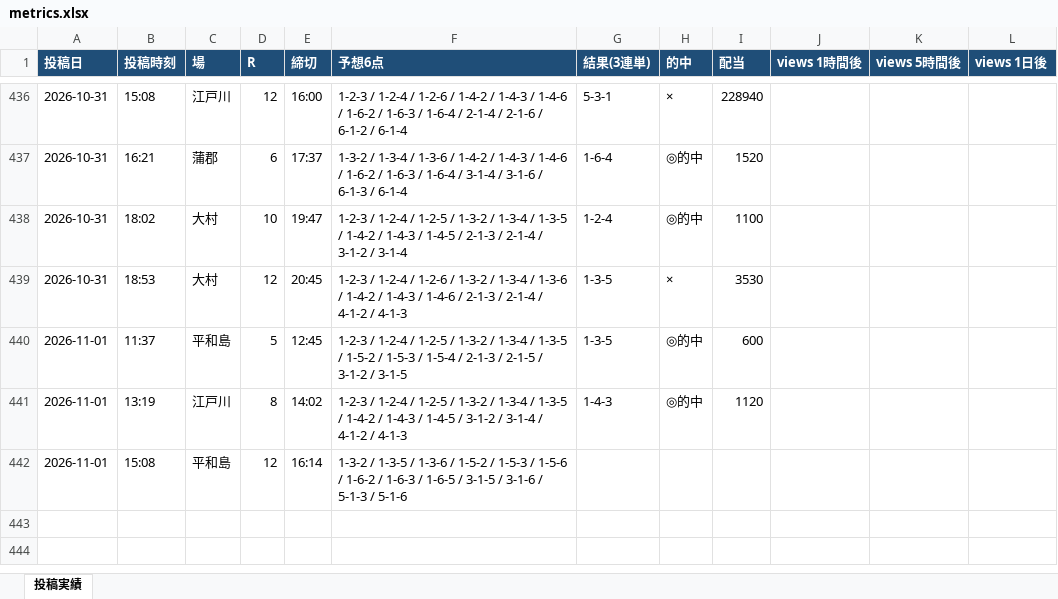
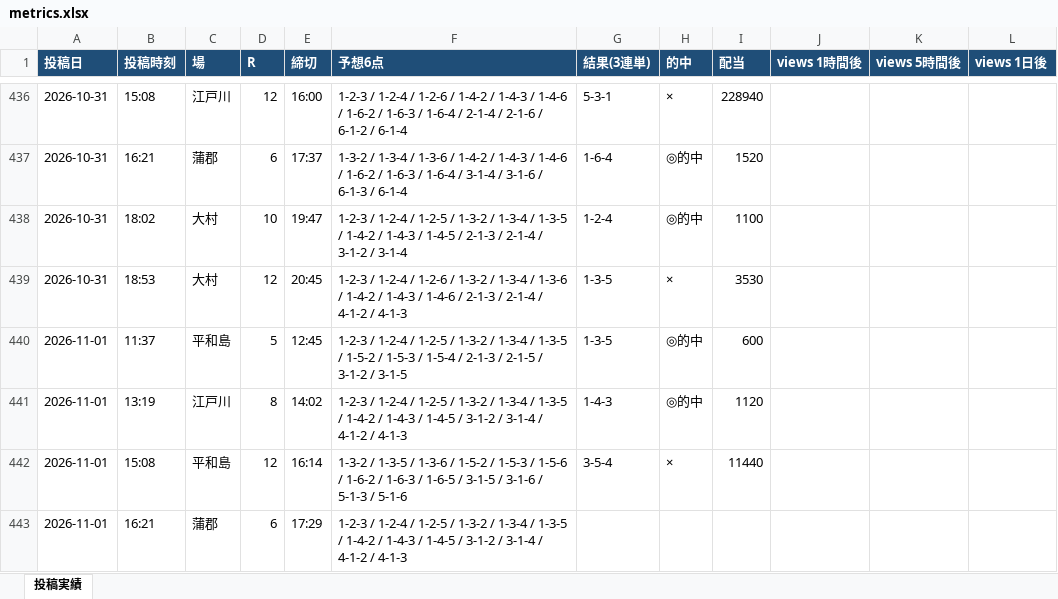
Before and after one commit to Growth37/kyotei-threads-bot, an Excel workbook: metrics.xlsx, sheet 投稿実績, drawn as a sheet; only a part is shown, gaps mark what is left out; values as stored, in another font and other column widths than the file's, no borders; the diff names each change by its address in the sheet, - before the commit and + after, or states it on an @@ line.

Commit message:
metrics: 表示回数/的中結果を更新

```diff
--- a/metrics.xlsx (sheet 投稿実績)
+++ b/metrics.xlsx (sheet 投稿実績)
-G442 (結果(3連単)): (empty)
+G442 (結果(3連単)): 3-5-4
-H442 (的中): (empty)
+H442 (的中): ×
-I442 (配当): (empty)
+I442 (配当): 11440
+row 443: 2026-11-01 | 16:21 | 蒲郡 | 6 | 17:29 | 1-2-3 / 1-2-4 / 1-2-5 / 1-3-2 / 1-3-4 / 1-3-5 / 1-4-2 / 1-4-3 / 1-4-5 / 3-1-2 / 3-1-4 / 4-1-2 / 4-1-3
```
Also changed, not shown: 2 other files.
